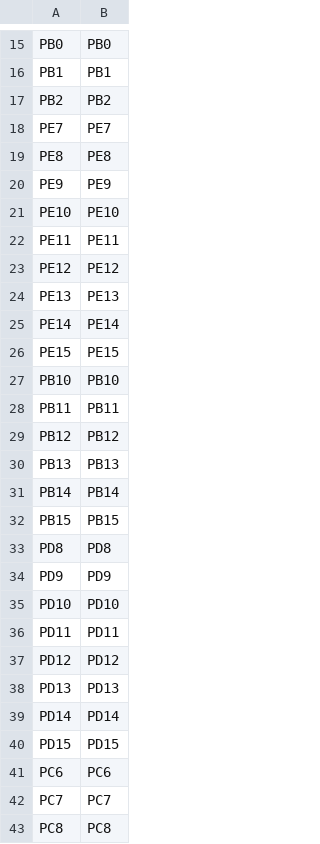
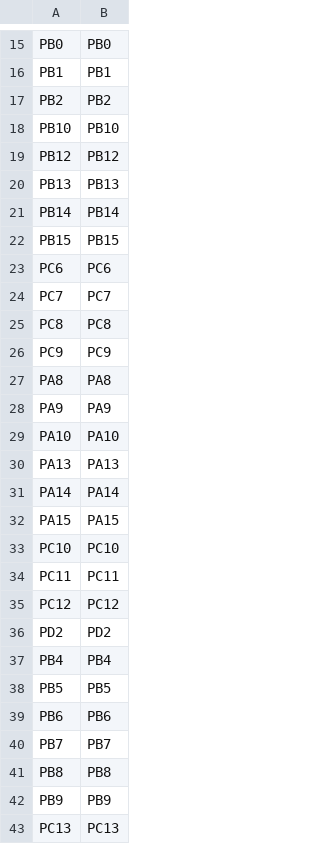
Before and after one commit to cnoviello/micropython, a CSV file: stmhal/boards/STM32F4NUCLEO/pins.csv, drawn as a sheet; only a part is shown, gaps mark what is left out; the shorter side is filled out with more unchanged rows; the diff covers the shown part only.

Commit message:
Full revision of pins.csv file with correct mapping of the nucleo STM32F401RE chip (LQFP64 package)

```diff
--- a/stmhal/boards/STM32F4NUCLEO/pins.csv
+++ b/stmhal/boards/STM32F4NUCLEO/pins.csv
@@ -17,13 +17,3 @@ PB1,PB1
 PB2,PB2
-PE7,PE7
-PE8,PE8
-PE9,PE9
-PE10,PE10
-PE11,PE11
-PE12,PE12
-PE13,PE13
-PE14,PE14
-PE15,PE15
 PB10,PB10
-PB11,PB11
 PB12,PB12
@@ -32,10 +22,2 @@ PB14,PB14
 PB15,PB15
-PD8,PD8
-PD9,PD9
-PD10,PD10
-PD11,PD11
-PD12,PD12
-PD13,PD13
-PD14,PD14
-PD15,PD15
 PC6,PC6
```
Also changed, not shown: 14 removed rows and 4 edited cells elsewhere in this file, 1 other file.
